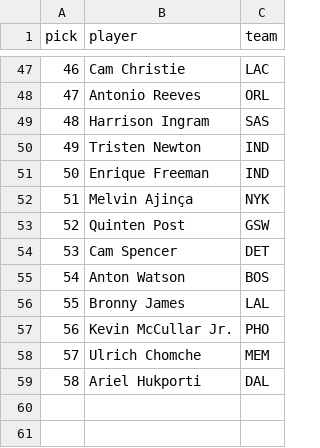
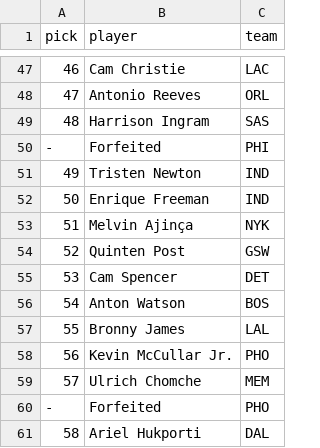
Before and after one commit to AU-aidanwalden/NBADraft-482, a CSV file: src/data/draft_2024.csv, drawn as a sheet; only a part is shown, gaps mark what is left out.

```diff
--- a/src/data/draft_2024.csv
+++ b/src/data/draft_2024.csv
@@ -49,2 +49,3 @@ pick, player, team
 48,Harrison Ingram,SAS
+-,Forfeited,PHI
 49,Tristen Newton,IND
@@ -58,2 +59,3 @@ pick, player, team
 57,Ulrich Chomche,MEM
+-,Forfeited,PHO
 58,Ariel Hukporti,DAL
```
Also changed, not shown: src/data/draft_1976.csv, src/data/draft_1979.csv, 9 other files.
